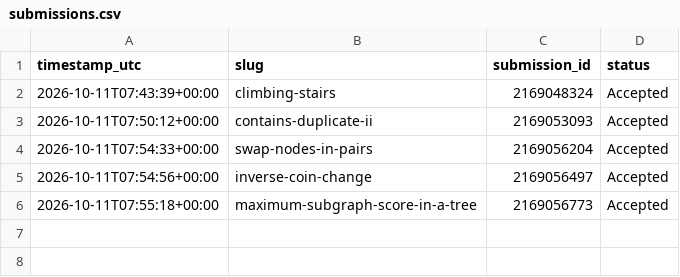
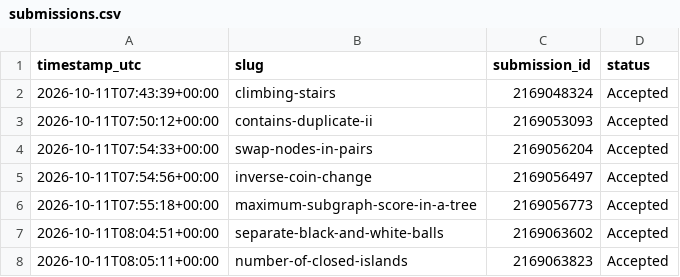
Before and after one commit to Souravrajvi0/MERN-CLONE, a CSV file: log/submissions.csv, drawn as a sheet.

Commit message:
chore: update submission log

```diff
--- a/log/submissions.csv
+++ b/log/submissions.csv
@@ -6 +6,3 @@ timestamp_utc,slug,submission_id,status
 2026-10-11T07:55:18+00:00,maximum-subgraph-score-in-a-tree,2169056773,Accepted
+2026-10-11T08:04:51+00:00,separate-black-and-white-balls,2169063602,Accepted
+2026-10-11T08:05:11+00:00,number-of-closed-islands,2169063823,Accepted
```
